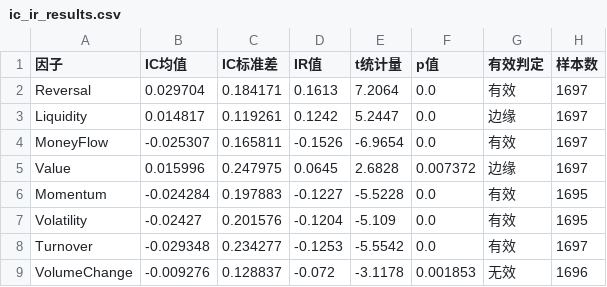
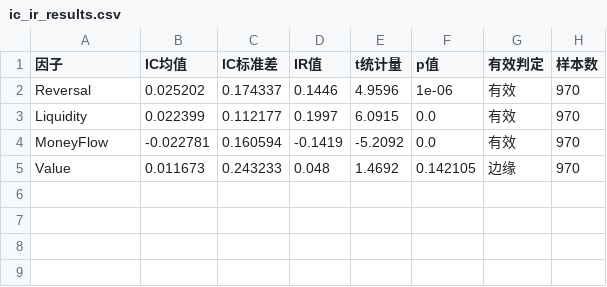
Before and after one commit to NeverGpDzy/financial-economic-data-mining, a CSV file: outputs/homework4b/ic_ir_results.csv, drawn as a sheet.

```diff
--- a/outputs/homework4b/ic_ir_results.csv
+++ b/outputs/homework4b/ic_ir_results.csv
@@ -1,9 +1,5 @@
 因子,IC均值,IC标准差,IR值,t统计量,p值,有效判定,样本数
-Reversal,0.029704,0.184171,0.1613,7.2064,0.0,有效,1697
-Liquidity,0.014817,0.119261,0.1242,5.2447,0.0,边缘,1697
-MoneyFlow,-0.025307,0.165811,-0.1526,-6.9654,0.0,有效,1697
-Value,0.015996,0.247975,0.0645,2.6828,0.007372,边缘,1697
-Momentum,-0.024284,0.197883,-0.1227,-5.5228,0.0,有效,1695
-Volatility,-0.02427,0.201576,-0.1204,-5.109,0.0,有效,1695
-Turnover,-0.029348,0.234277,-0.1253,-5.5542,0.0,有效,1697
-VolumeChange,-0.009276,0.128837,-0.072,-3.1178,0.001853,无效,1696
+Reversal,0.025202,0.174337,0.1446,4.9596,1e-06,有效,970
+Liquidity,0.022399,0.112177,0.1997,6.0915,0.0,有效,970
+MoneyFlow,-0.022781,0.160594,-0.1419,-5.2092,0.0,有效,970
+Value,0.011673,0.243233,0.048,1.4692,0.142105,边缘,970
```
Also changed, not shown: outputs/homework4b/backtest_result.csv, outputs/homework4b/cv_results.csv, 32 other files.
